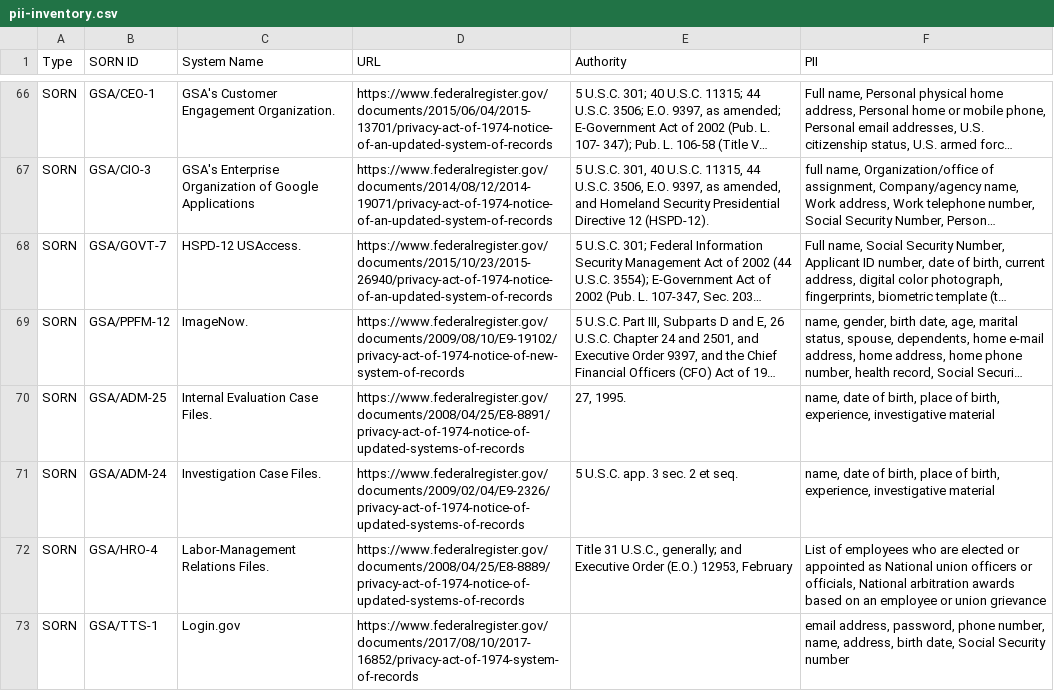
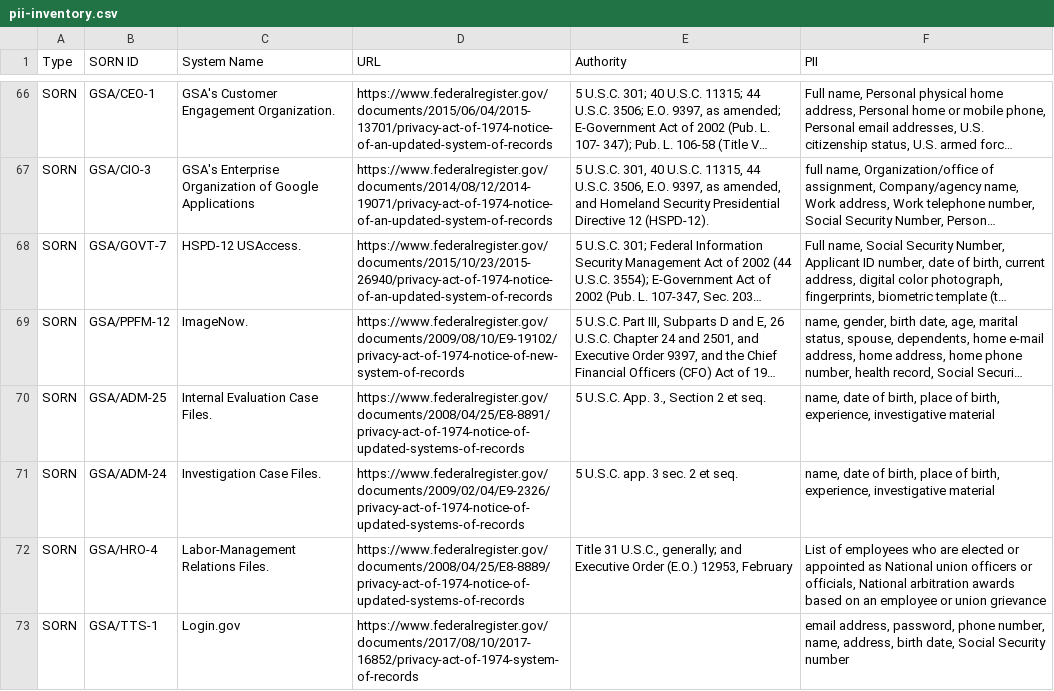
Before and after one commit to 18F/privacy-dashboard, a CSV file: _data/pii-inventory.csv, drawn as a sheet; only a part is shown, gaps mark what is left out; long unchanged cells end in …; the diff covers the shown part only; the diff names each change by its address in the sheet, - before the commit and + after, or states it on an @@ line.

```diff
--- a/_data/pii-inventory.csv
+++ b/_data/pii-inventory.csv
-E70 (Authority): 27, 1995.
+E70 (Authority): 5 U.S.C. App. 3., Section 2 et seq.
```
Also changed, not shown: 8 edited cells elsewhere in this file.
